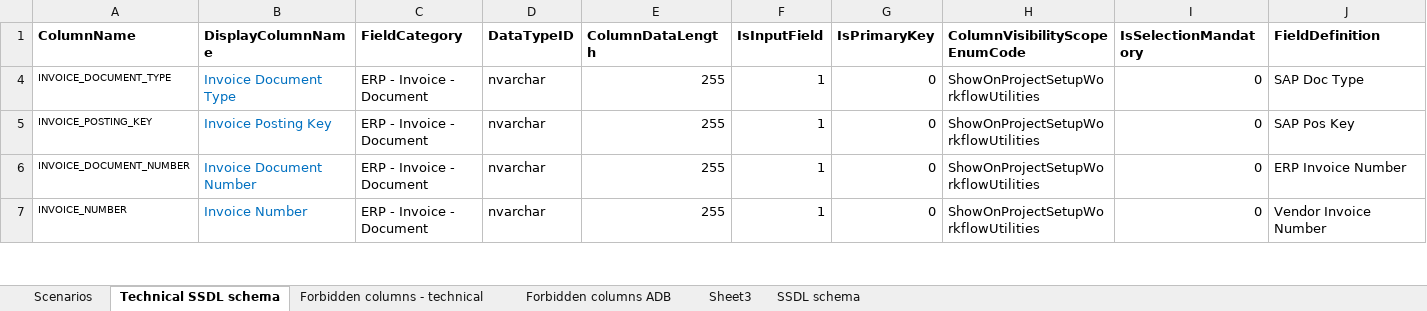
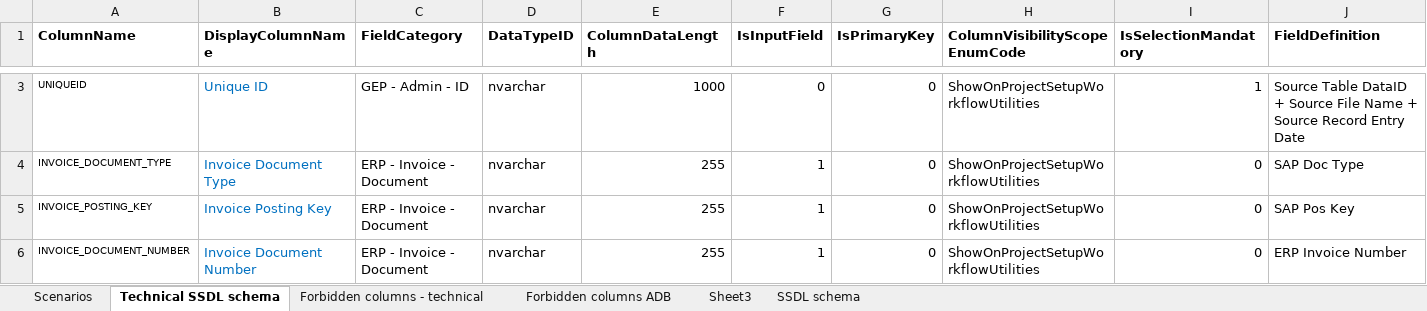
Before and after one commit to GopinadhVennagiri-GEP/SSDL-7658, an Excel workbook: final-main-table-columns.xlsx, sheet Technical SSDL schema, drawn as a sheet; only a part is shown, gaps mark what is left out; the shorter side is filled out with more unchanged rows; values as stored, in another font and other column widths than the file's, no borders; rows hold the shown columns only; the diff covers the shown part only; the diff names each change by its address in the sheet, - before the commit and + after, or states it on an @@ line.

```diff
--- a/final-main-table-columns.xlsx (sheet Technical SSDL schema)
+++ b/final-main-table-columns.xlsx (sheet Technical SSDL schema)
+row 3: UNIQUEID | Unique ID | GEP - Admin - ID | nvarchar | 1000 | 0 | 0 | ShowOnProjectSetupWorkflowUtilities | 1 | Source Table DataID + Source File Name + Source Record Entry Date
```
Also changed, not shown: 5 added rows elsewhere in this sheet, sheet SSDL schema, sheet Forbidden columns - technical, formulas that keep their value, Spend2.0_DatabaseDesign - SSDL7658_updated - with Input and Normalized flags_V.3 - internal.xlsx, 6 other files.
